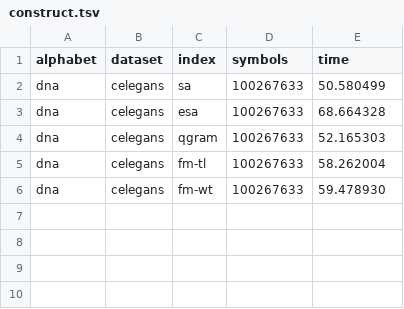
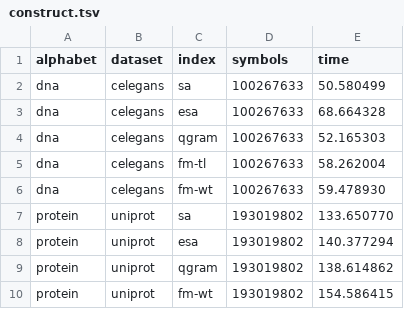
Before and after one commit to seqan/bench, a TSV file: scripts/resources/construct.tsv, drawn as a sheet.

```diff
--- a/scripts/resources/construct.tsv
+++ b/scripts/resources/construct.tsv
@@ -6 +6,5 @@ dna	celegans	fm-tl	100267633	58.262004
 dna	celegans	fm-wt	100267633	59.478930
+protein	uniprot	sa	193019802	133.650770
+protein	uniprot	esa	193019802	140.377294
+protein	uniprot	qgram	193019802	138.614862
+protein	uniprot	fm-wt	193019802	154.586415
```
Also changed, not shown: scripts/resources/multi.tsv, scripts/resources/query.tsv, 1 other file.
